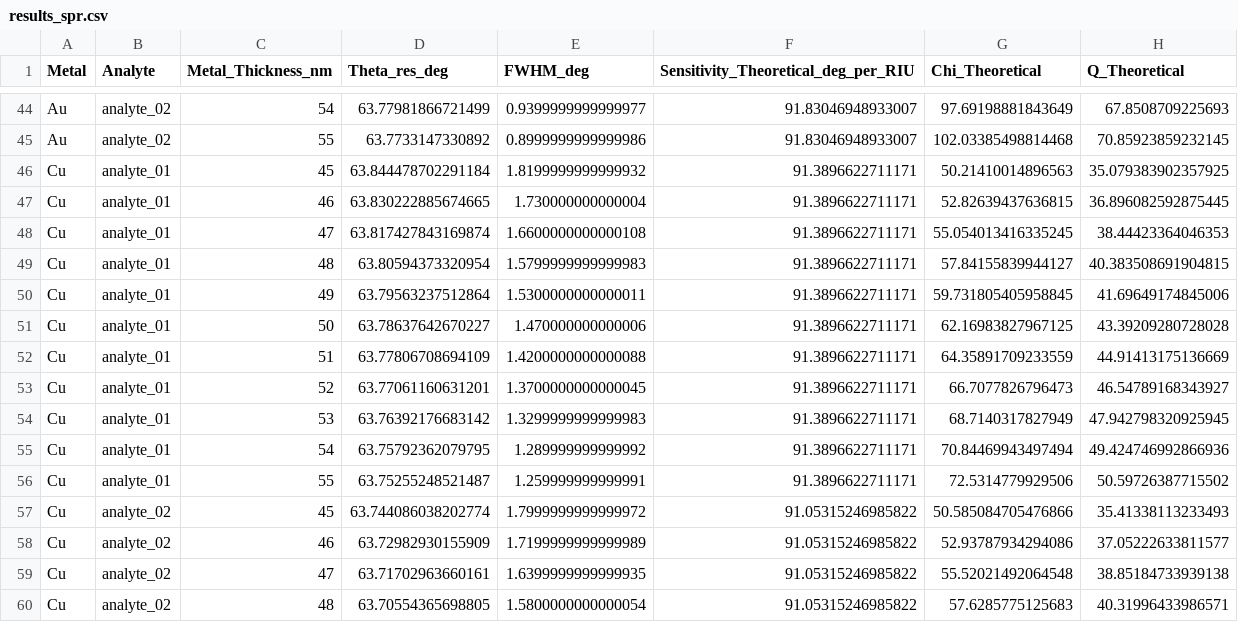
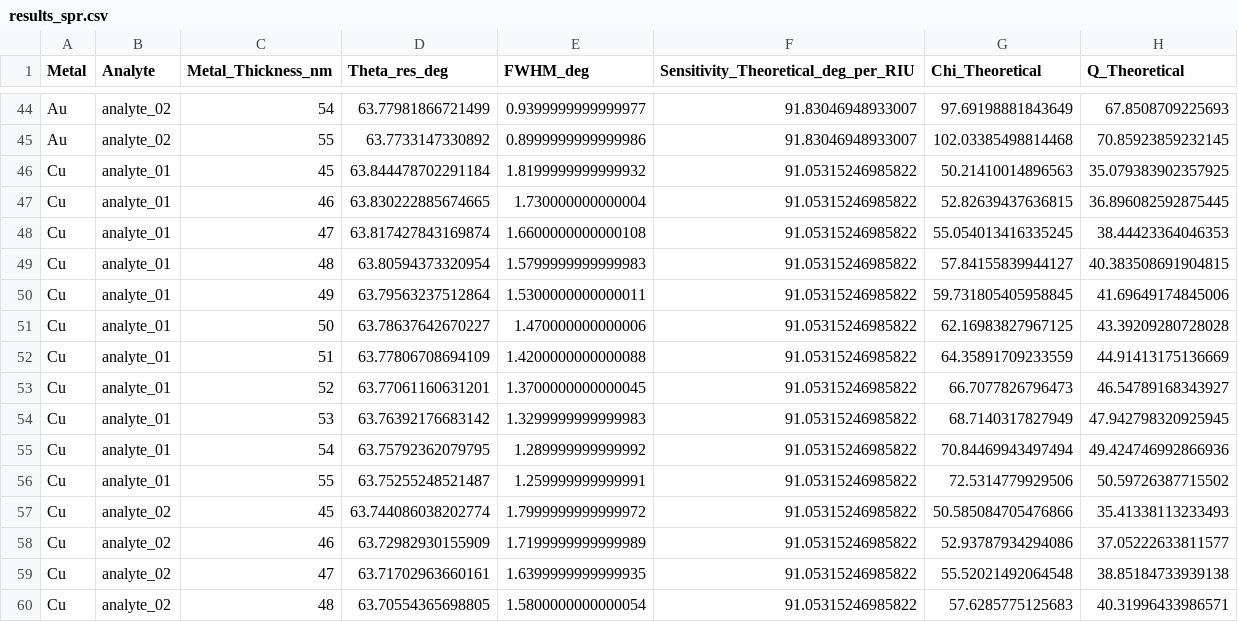
Before and after one commit to lexavi77/Simulator_SPR_AIM_WIM, a CSV file: results_spr.csv, drawn as a sheet; only a part is shown, gaps mark what is left out.

Commit message:
Update results_spr.csv

```diff
--- a/results_spr.csv
+++ b/results_spr.csv
@@ -45,13 +45,13 @@ Au,analyte_02,54,63.77981866721499,0.9399999999999977,91.83046948933007,97.69198
 Au,analyte_02,55,63.7733147330892,0.8999999999999986,91.83046948933007,102.03385498814468,70.85923859232145
-Cu,analyte_01,45,63.844478702291184,1.8199999999999932,91.3896622711171,50.21410014896563,35.079383902357925
-Cu,analyte_01,46,63.830222885674665,1.730000000000004,91.3896622711171,52.82639437636815,36.896082592875445
-Cu,analyte_01,47,63.817427843169874,1.6600000000000108,91.3896622711171,55.054013416335245,38.44423364046353
-Cu,analyte_01,48,63.80594373320954,1.5799999999999983,91.3896622711171,57.84155839944127,40.383508691904815
-Cu,analyte_01,49,63.79563237512864,1.5300000000000011,91.3896622711171,59.731805405958845,41.69649174845006
-Cu,analyte_01,50,63.78637642670227,1.470000000000006,91.3896622711171,62.16983827967125,43.39209280728028
-Cu,analyte_01,51,63.77806708694109,1.4200000000000088,91.3896622711171,64.35891709233559,44.91413175136669
-Cu,analyte_01,52,63.77061160631201,1.3700000000000045,91.3896622711171,66.7077826796473,46.54789168343927
-Cu,analyte_01,53,63.76392176683142,1.3299999999999983,91.3896622711171,68.7140317827949,47.942798320925945
-Cu,analyte_01,54,63.75792362079795,1.289999999999992,91.3896622711171,70.84469943497494,49.424746992866936
-Cu,analyte_01,55,63.75255248521487,1.259999999999991,91.3896622711171,72.5314779929506,50.59726387715502
+Cu,analyte_01,45,63.844478702291184,1.8199999999999932,91.05315246985822,50.21410014896563,35.079383902357925
+Cu,analyte_01,46,63.830222885674665,1.730000000000004,91.05315246985822,52.82639437636815,36.896082592875445
+Cu,analyte_01,47,63.817427843169874,1.6600000000000108,91.05315246985822,55.054013416335245,38.44423364046353
+Cu,analyte_01,48,63.80594373320954,1.5799999999999983,91.05315246985822,57.84155839944127,40.383508691904815
+Cu,analyte_01,49,63.79563237512864,1.5300000000000011,91.05315246985822,59.731805405958845,41.69649174845006
+Cu,analyte_01,50,63.78637642670227,1.470000000000006,91.05315246985822,62.16983827967125,43.39209280728028
+Cu,analyte_01,51,63.77806708694109,1.4200000000000088,91.05315246985822,64.35891709233559,44.91413175136669
+Cu,analyte_01,52,63.77061160631201,1.3700000000000045,91.05315246985822,66.7077826796473,46.54789168343927
+Cu,analyte_01,53,63.76392176683142,1.3299999999999983,91.05315246985822,68.7140317827949,47.942798320925945
+Cu,analyte_01,54,63.75792362079795,1.289999999999992,91.05315246985822,70.84469943497494,49.424746992866936
+Cu,analyte_01,55,63.75255248521487,1.259999999999991,91.05315246985822,72.5314779929506,50.59726387715502
 Cu,analyte_02,45,63.744086038202774,1.7999999999999972,91.05315246985822,50.585084705476866,35.41338113233493
```
